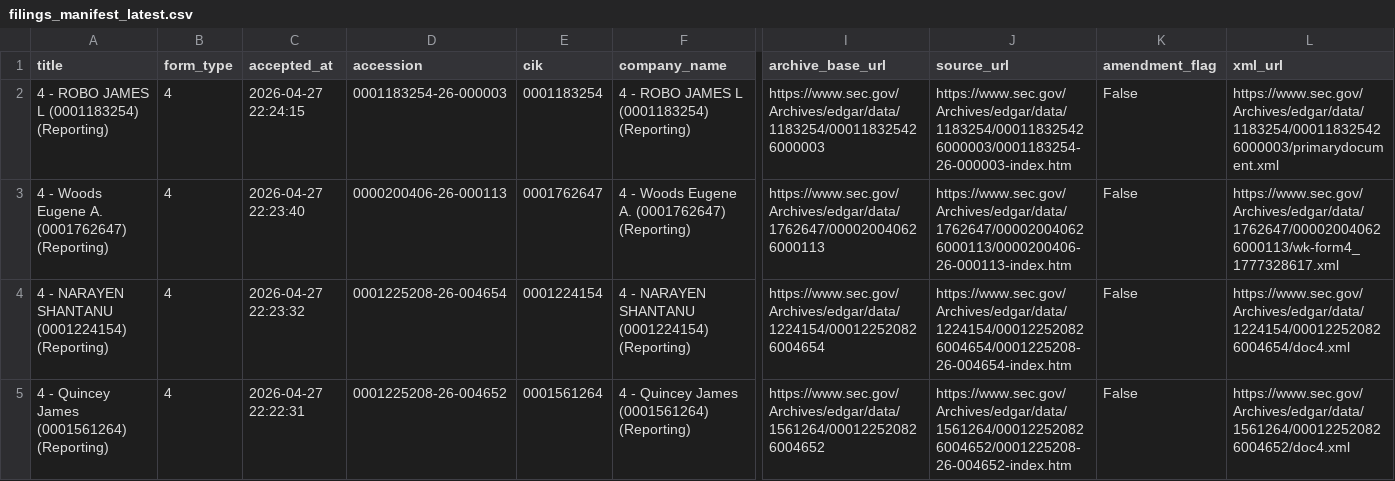
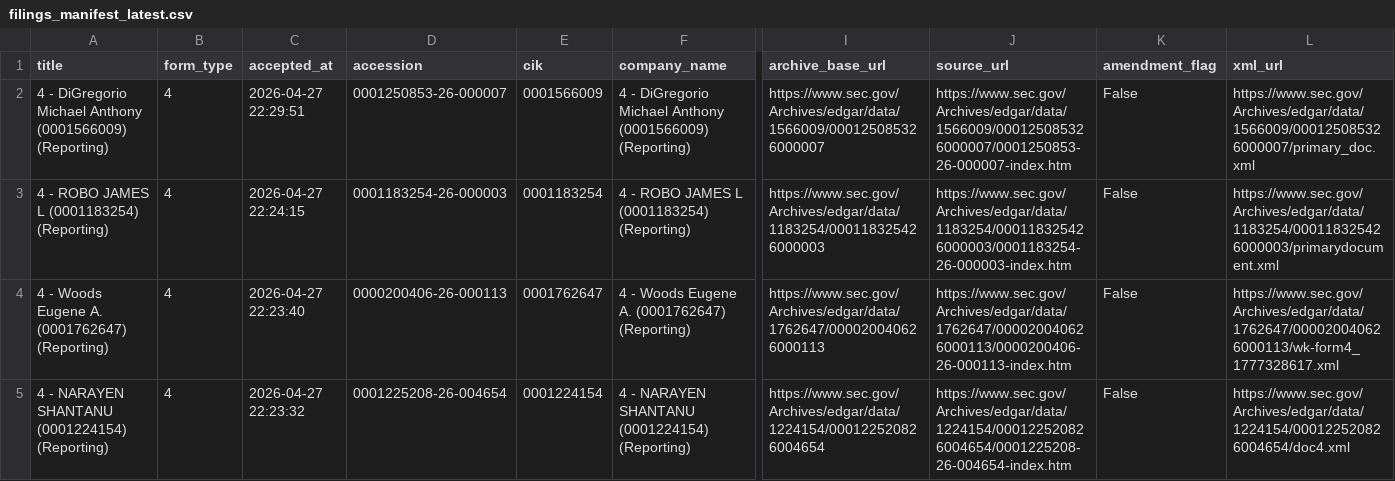
Before and after one commit to mrshu/openinsider-notifier, a CSV file: data/live/sec_daily/filings_manifest_latest.csv, drawn as a sheet; only a part is shown, gaps mark what is left out; the shorter side is filled out with more unchanged rows; rows hold the shown columns only; the diff names each change by its address in the sheet, - before the commit and + after, or states it on an @@ line.

```diff
--- a/data/live/sec_daily/filings_manifest_latest.csv
+++ b/data/live/sec_daily/filings_manifest_latest.csv
+row 2: 4 - DiGregorio Michael Anthony (0001566009) (Reporting) | 4 | 2026-04-27 22:29:51 | 0001250853-26-000007 | 0001566009 | 4 - DiGregorio Michael Anthony (0001566009) (Reporting) | https://www.sec.gov/Archives/edgar/data/1566009/000125085326000007 | https://www.sec.gov/Archives/edgar/data/1566009/000125085326000007/0001250853-26-000007-index.htm | False | https://www.sec.gov/Archives/edgar/data/1566009/000125085326000007/primary_doc.xml
```
Also changed, not shown: data/live/sec_daily/candidate_history.csv, data/live/sec_daily/eligible_purchase_history.csv, 10 other files.
